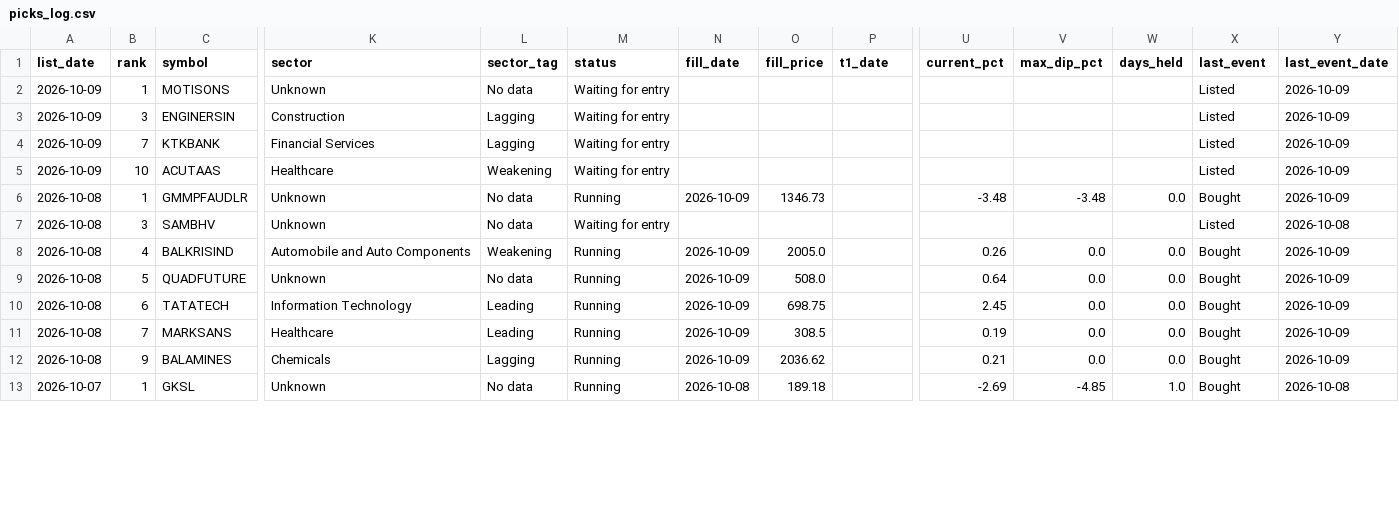
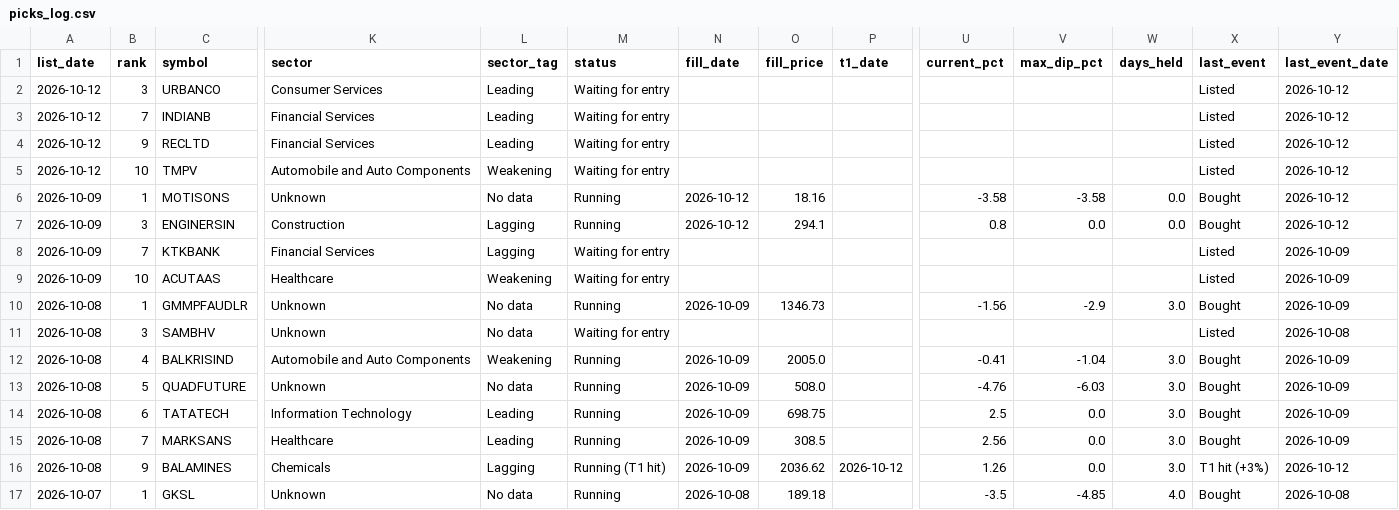
Before and after one commit to Parth1501/nse-swing-data, a CSV file: data/picks_log.csv, drawn as a sheet; only a part is shown, gaps mark what is left out; addresses are those after the commit; rows hold the shown columns only; the diff covers the shown part only; the diff names each change by its address in the sheet, - before the commit and + after, or states it on an @@ line.

```diff
--- a/data/picks_log.csv
+++ b/data/picks_log.csv
+row 2: 2026-10-12 | 3 | URBANCO | Consumer Services | Leading | Waiting for entry |  |  |  |  |  |  | Listed | 2026-10-12
+row 3: 2026-10-12 | 7 | INDIANB | Financial Services | Leading | Waiting for entry |  |  |  |  |  |  | Listed | 2026-10-12
+row 4: 2026-10-12 | 9 | RECLTD | Financial Services | Leading | Waiting for entry |  |  |  |  |  |  | Listed | 2026-10-12
+row 5: 2026-10-12 | 10 | TMPV | Automobile and Auto Components | Weakening | Waiting for entry |  |  |  |  |  |  | Listed | 2026-10-12
-M6:M7 (status): Waiting for entry
+M6:M7 (status): Running
-N6:N7 (fill_date): (empty)
+N6:N7 (fill_date): 2026-10-12
-O6 (fill_price): (empty)
+O6 (fill_price): 18.16
-U6 (current_pct): (empty)
+U6 (current_pct): -3.58
-V6 (max_dip_pct): (empty)
+V6 (max_dip_pct): -3.58
-W6:W7 (days_held): (empty)
+W6:W7 (days_held): 0.0
-X6:X7 (last_event): Listed
+X6:X7 (last_event): Bought
-Y6:Y7 (last_event_date): 2026-10-09
+Y6:Y7 (last_event_date): 2026-10-12
-O7 (fill_price): (empty)
+O7 (fill_price): 294.1
-U7 (current_pct): (empty)
+U7 (current_pct): 0.8
-V7 (max_dip_pct): (empty)
+V7 (max_dip_pct): 0.0
-U10 (current_pct): -3.48
+U10 (current_pct): -1.56
-V10 (max_dip_pct): -3.48
+V10 (max_dip_pct): -2.9
-W10 (days_held): 0.0
+W10 (days_held): 3.0
-U12 (current_pct): 0.26
+U12 (current_pct): -0.41
-V12 (max_dip_pct): 0.0
+V12 (max_dip_pct): -1.04
-W12:W16 (days_held): 0.0
+W12:W16 (days_held): 3.0
-U13 (current_pct): 0.64
+U13 (current_pct): -4.76
-V13 (max_dip_pct): 0.0
+V13 (max_dip_pct): -6.03
-U14 (current_pct): 2.45
+U14 (current_pct): 2.5
-U15 (current_pct): 0.19
+U15 (current_pct): 2.56
-M16 (status): Running
+M16 (status): Running (T1 hit)
-P16 (t1_date): (empty)
+P16 (t1_date): 2026-10-12
-U16 (current_pct): 0.21
+U16 (current_pct): 1.26
-X16 (last_event): Bought
+X16 (last_event): T1 hit (+3%)
-Y16 (last_event_date): 2026-10-09
+Y16 (last_event_date): 2026-10-12
-U17 (current_pct): -2.69
+U17 (current_pct): -3.5
-W17 (days_held): 1.0
+W17 (days_held): 4.0
```
Also changed, not shown: 63 edited cells elsewhere in this file, data/latest.csv, data/pick_features.csv, 13 other files.
